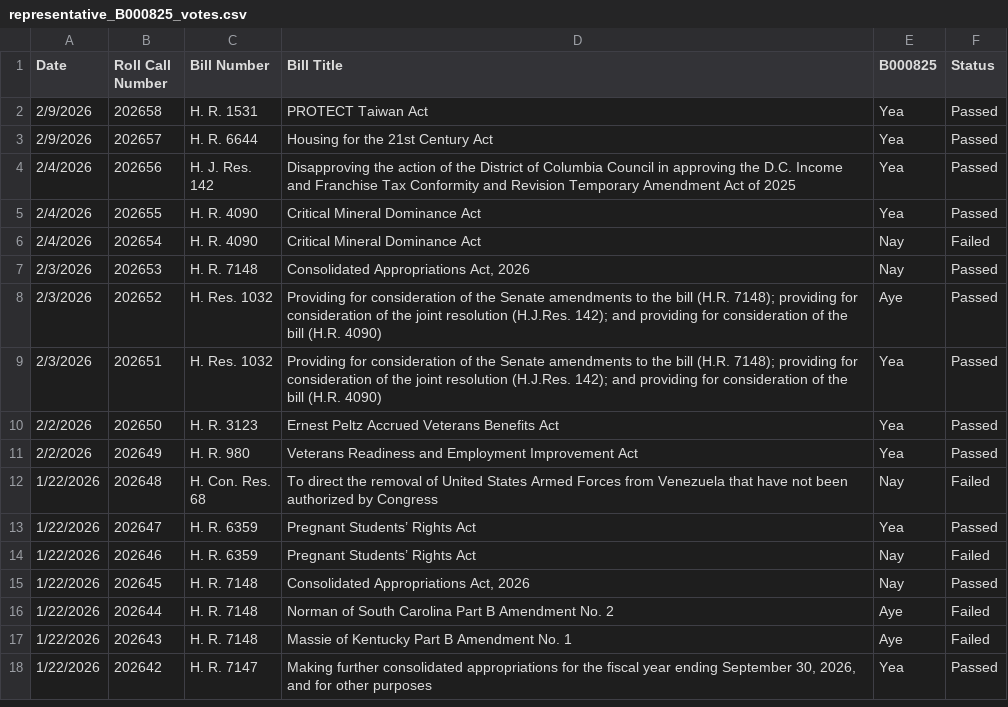
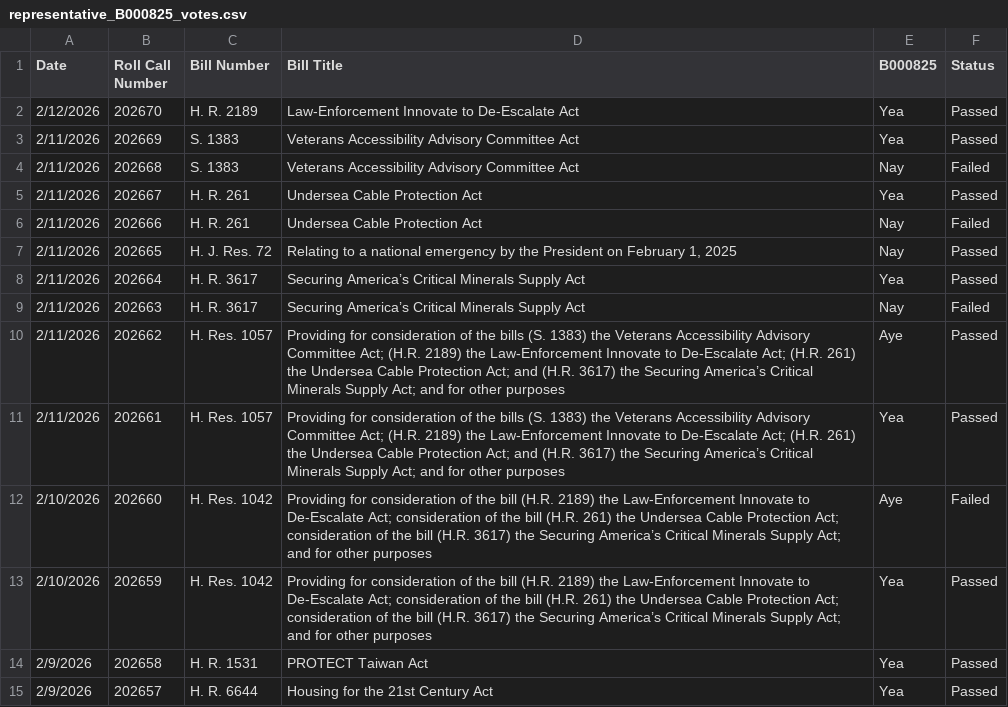
Before and after one commit to githamm/congressional-vote-tracker, a CSV file: representative_B000825_votes.csv, drawn as a sheet; only a part is shown; the shorter side is filled out with more unchanged rows.

```diff
--- a/representative_B000825_votes.csv
+++ b/representative_B000825_votes.csv
@@ -1,2 +1,14 @@
 Date,Roll Call Number,Bill Number,Bill Title,B000825,Status
+2/12/2026,202670,H. R. 2189,Law-Enforcement Innovate to De-Escalate Act,Yea,Passed
+2/11/2026,202669,S. 1383,Veterans Accessibility Advisory Committee Act,Yea,Passed
+2/11/2026,202668,S. 1383,Veterans Accessibility Advisory Committee Act,Nay,Failed
+2/11/2026,202667,H. R. 261,Undersea Cable Protection Act,Yea,Passed
+2/11/2026,202666,H. R. 261,Undersea Cable Protection Act,Nay,Failed
+2/11/2026,202665,H. J. Res. 72,"Relating to a national emergency by the President on February 1, 2025",Nay,Passed
+2/11/2026,202664,H. R. 3617,Securing America’s Critical Minerals Supply Act,Yea,Passed
+2/11/2026,202663,H. R. 3617,Securing America’s Critical Minerals Supply Act,Nay,Failed
+2/11/2026,202662,H. Res. 1057,Providing for consideration of the bills (S. 1383) the Veterans Accessibility Advisory Committee Act; (H.R. 2189) the Law-Enforcement Innovate to De-Escalate Act; (H.R. 261) the Undersea Cable Protection Act; and (H.R. 3617) the Securing America’s Critical Minerals Supply Act; and for other purposes,Aye,Passed
+2/11/2026,202661,H. Res. 1057,Providing for consideration of the bills (S. 1383) the Veterans Accessibility Advisory Committee Act; (H.R. 2189) the Law-Enforcement Innovate to De-Escalate Act; (H.R. 261) the Undersea Cable Protection Act; and (H.R. 3617) the Securing America’s Critical Minerals Supply Act; and for other purposes,Yea,Passed
+2/10/2026,202660,H. Res. 1042,Providing for consideration of the bill (H.R. 2189) the Law-Enforcement Innovate to De-Escalate Act; consideration of the bill (H.R. 261) the Undersea Cable Protection Act; consideration of the bill (H.R. 3617) the Securing America’s Critical Minerals Supply Act; and for other purposes,Aye,Failed
+2/10/2026,202659,H. Res. 1042,Providing for consideration of the bill (H.R. 2189) the Law-Enforcement Innovate to De-Escalate Act; consideration of the bill (H.R. 261) the Undersea Cable Protection Act; consideration of the bill (H.R. 3617) the Securing America’s Critical Minerals Supply Act; and for other purposes,Yea,Passed
 2/9/2026,202658,H. R. 1531,PROTECT Taiwan Act,Yea,Passed
```
Also changed, not shown: all_votes.csv, representative_C001121_votes.csv, 6 other files.
